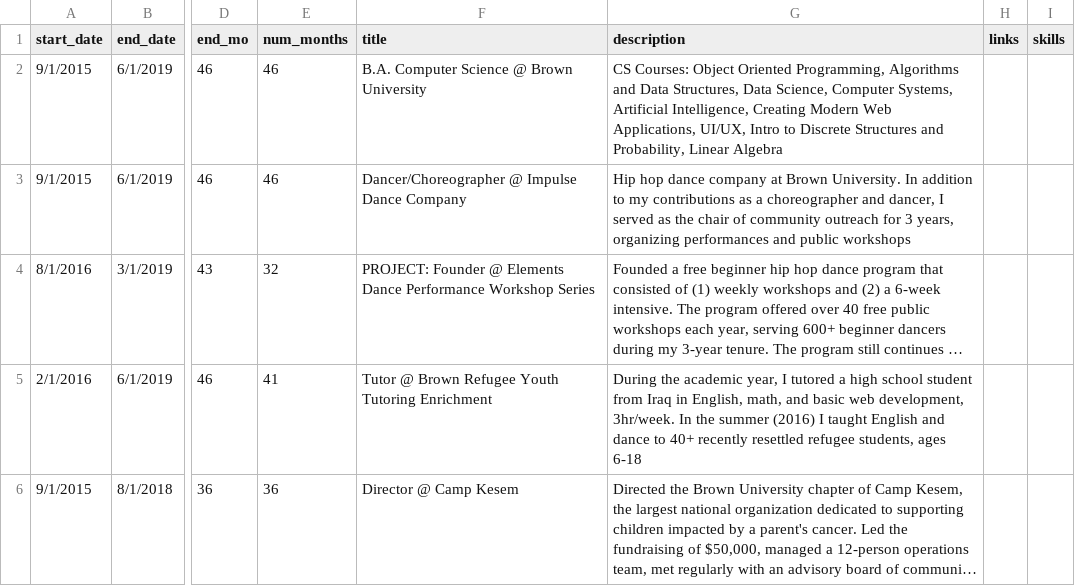
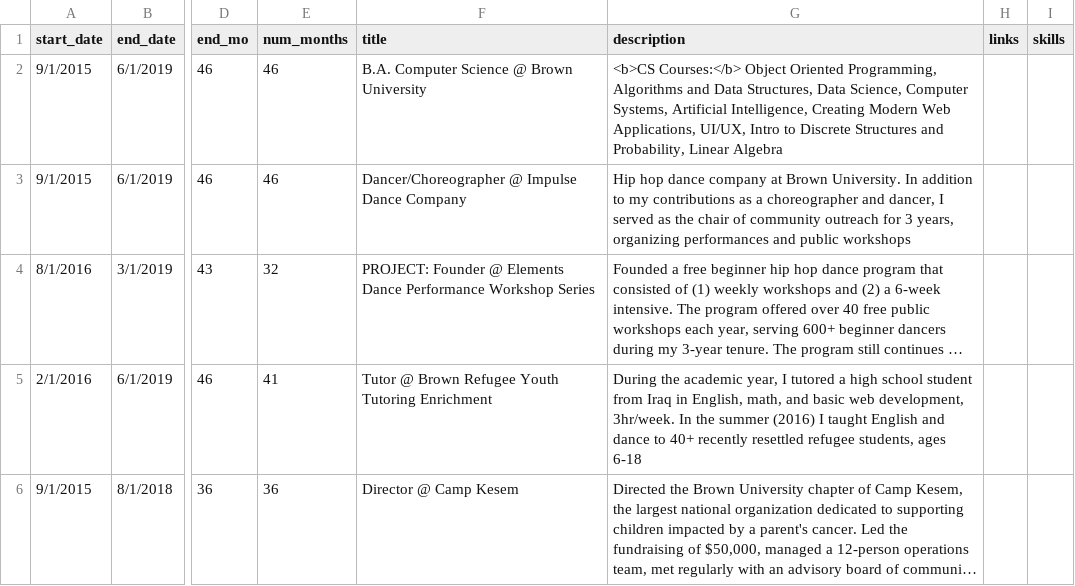
Before and after one commit to mindalynworld/personal_website, a CSV file: data/personalExperienceData.csv, drawn as a sheet; only a part is shown, gaps mark what is left out; long unchanged cells end in …; the diff covers the shown part only; the diff names each change by its address in the sheet, - before the commit and + after, or states it on an @@ line.

```diff
--- a/data/personalExperienceData.csv
+++ b/data/personalExperienceData.csv
-G2 (description): CS Courses: Object Oriented…
+G2 (description): <b>CS Courses:</b> Object Oriented…
```
Also changed, not shown: 6 edited cells elsewhere in this file, 2 other files.
